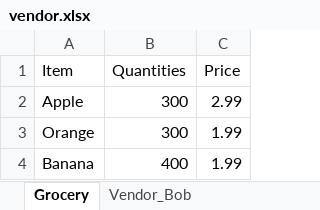
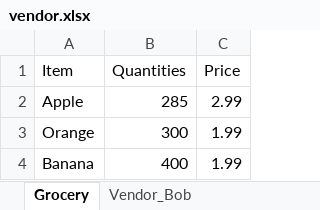
Before and after one commit to 210927-Reston-UiPath/Reeves_B-P0, an Excel workbook: P0_Hello_to_RoSA/vendor.xlsx, sheet Grocery, drawn as a sheet; values as stored, in another font and other column widths than the file's, no borders; the diff names each change by its address in the sheet, - before the commit and + after, or states it on an @@ line.

```diff
--- a/P0_Hello_to_RoSA/vendor.xlsx (sheet Grocery)
+++ b/P0_Hello_to_RoSA/vendor.xlsx (sheet Grocery)
-B2 (Quantities): 300
+B2 (Quantities): 285
```
Also changed, not shown: P0_Hello_to_RoSA/Orders.xlsx, P0_Hello_to_RoSA/client.xlsx, 6 other files.
